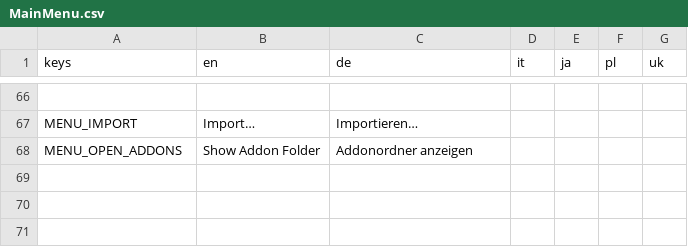
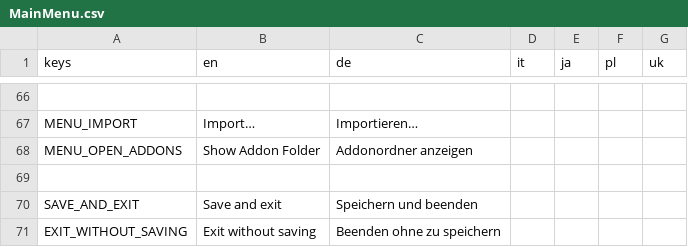
Before and after one commit to Libre-TrainSim/Libre-TrainSim, a CSV file: src/Translations/MainMenu.csv, drawn as a sheet; only a part is shown, gaps mark what is left out.

Commit message:
add editor translations

```diff
--- a/src/Translations/MainMenu.csv
+++ b/src/Translations/MainMenu.csv
@@ -68 +68,4 @@ MENU_IMPORT,Import…,Importieren…,,,,
 MENU_OPEN_ADDONS,Show Addon Folder,Addonordner anzeigen,,,,
+,,,,,,
+SAVE_AND_EXIT,Save and exit,Speichern und beenden,,,,
+EXIT_WITHOUT_SAVING,Exit without saving,Beenden ohne zu speichern,,,,
```
